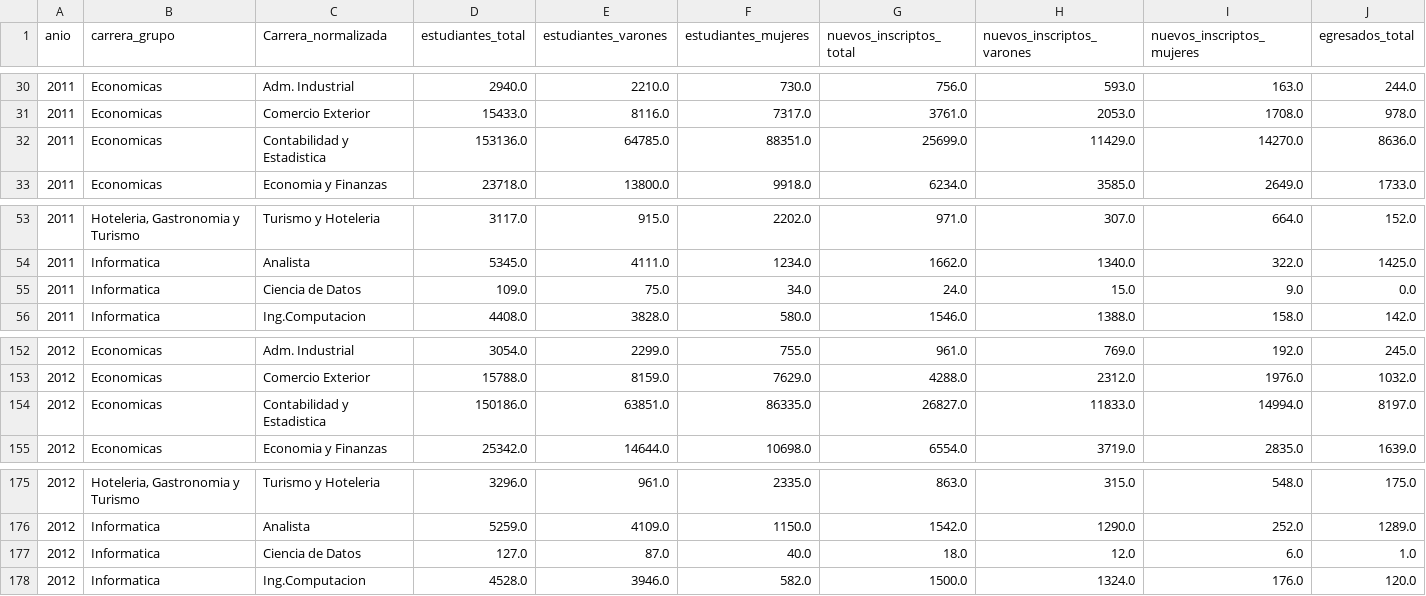
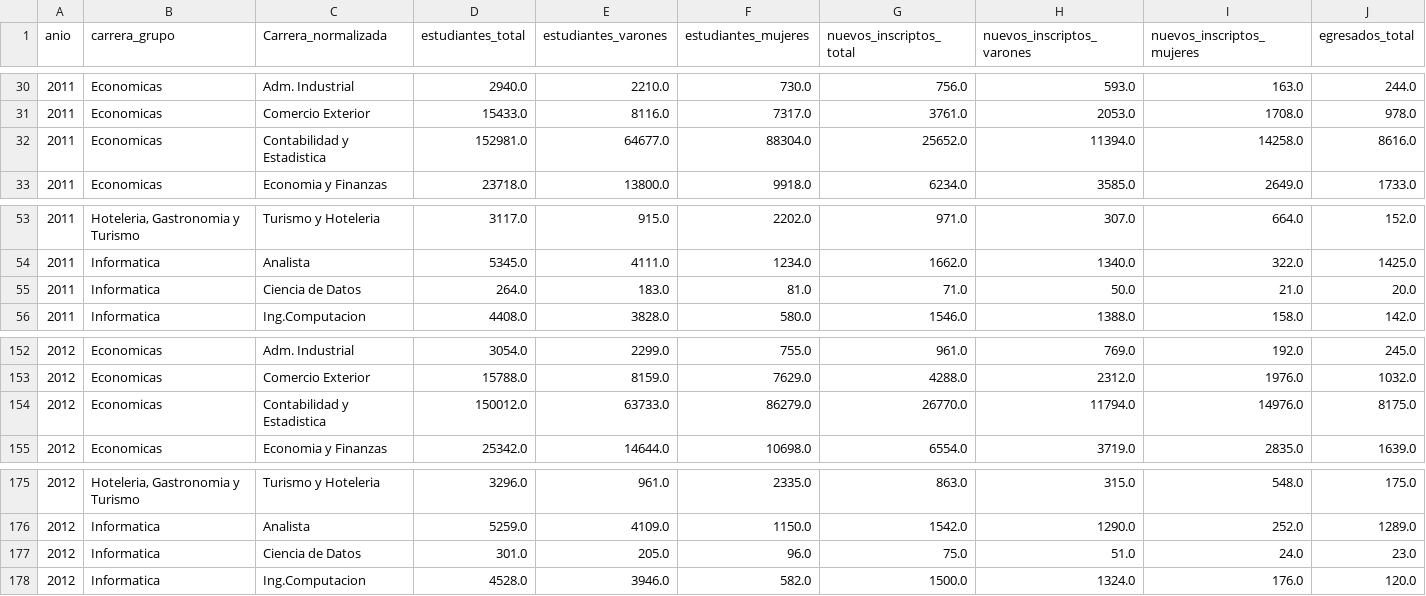
Before and after one commit to chicasentec/visualizacion_carreras, a CSV file: data/output/grupos_carreras_evolucion_genero.csv, drawn as a sheet; only a part is shown, gaps mark what is left out; removed rows and columns are numbered as before the commit, all else as after; rows hold the shown columns only; the diff names each change by its address in the sheet, - before the commit and + after, or states it on an @@ line.

```diff
--- a/data/output/grupos_carreras_evolucion_genero.csv
+++ b/data/output/grupos_carreras_evolucion_genero.csv
-row 32: 2011 | Economicas | Contabilidad y Estadistica | 153136.0 | 64785.0 | 88351.0 | 25699.0 | 11429.0 | 14270.0 | 8636.0
+row 32: 2011 | Economicas | Contabilidad y Estadistica | 152981.0 | 64677.0 | 88304.0 | 25652.0 | 11394.0 | 14258.0 | 8616.0
-row 55: 2011 | Informatica | Ciencia de Datos | 109.0 | 75.0 | 34.0 | 24.0 | 15.0 | 9.0 | 0.0
+row 55: 2011 | Informatica | Ciencia de Datos | 264.0 | 183.0 | 81.0 | 71.0 | 50.0 | 21.0 | 20.0
-row 154: 2012 | Economicas | Contabilidad y Estadistica | 150186.0 | 63851.0 | 86335.0 | 26827.0 | 11833.0 | 14994.0 | 8197.0
+row 154: 2012 | Economicas | Contabilidad y Estadistica | 150012.0 | 63733.0 | 86279.0 | 26770.0 | 11794.0 | 14976.0 | 8175.0
-row 177: 2012 | Informatica | Ciencia de Datos | 127.0 | 87.0 | 40.0 | 18.0 | 12.0 | 6.0 | 1.0
+row 177: 2012 | Informatica | Ciencia de Datos | 301.0 | 205.0 | 96.0 | 75.0 | 51.0 | 24.0 | 23.0
```
Also changed, not shown: data/input/carreras.csv, data/output/carreras_universidad_evolucion_genero.csv, 2 other files.
